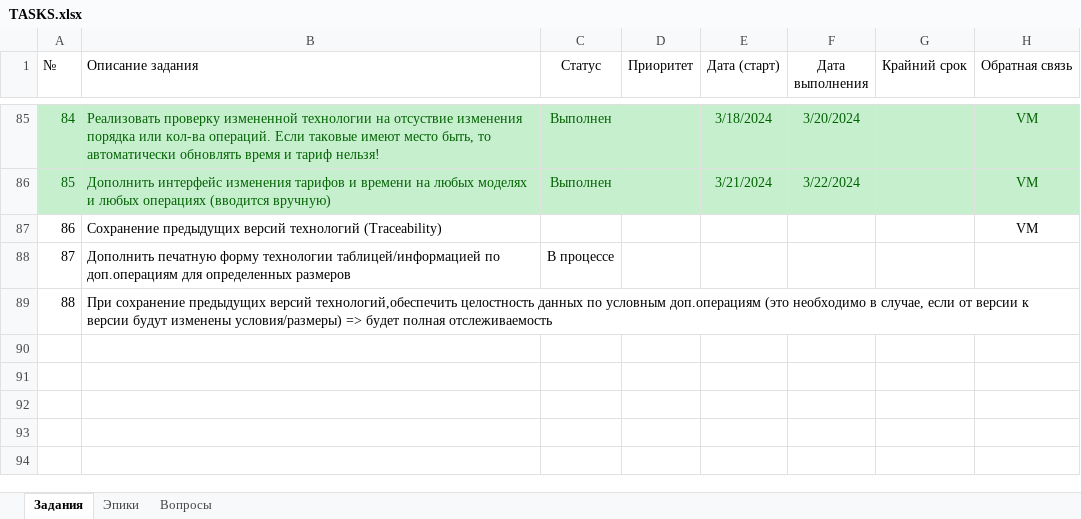
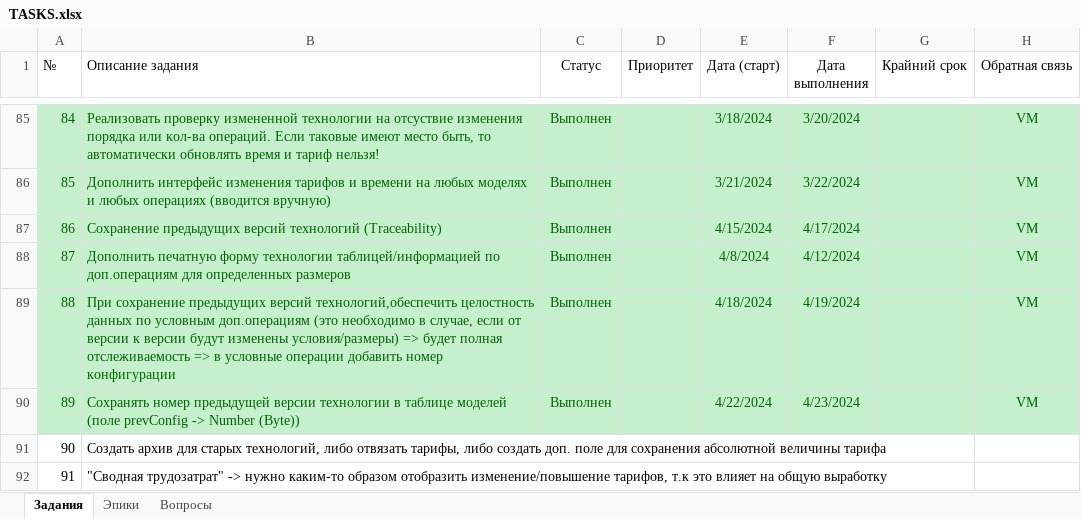
Before and after one commit to VitalijsMuzalovs/Kristal, an Excel workbook: TASKS.xlsx, sheet Задания, drawn as a sheet; only a part is shown, gaps mark what is left out; values as stored, in another font and other column widths than the file's, no borders; table styles not drawn; addresses are those after the commit; the diff names each change by its address in the sheet, - before the commit and + after, or states it on an @@ line.

```diff
--- a/TASKS.xlsx (sheet Задания)
+++ b/TASKS.xlsx (sheet Задания)
-A87:H88 fill: none
+A87:H88 fill: #C6EFCE
-A87:B87 text colour: black
+A87:B87 text colour: #006100
-C87 (Статус): (empty)
+C87 (Статус): Выполнен
-E87 (Дата (старт)): (empty)
+E87 (Дата (старт)): 4/15/2024
-F87 (Дата выполнения): (empty)
+F87 (Дата выполнения): 4/17/2024
-H87 text colour: black
+H87 text colour: #006100
-A88:C88 text colour: black
+A88:C88 text colour: #006100
-C88 (Статус): В процессе
+C88 (Статус): Выполнен
-E88 (Дата (старт)): (empty)
+E88 (Дата (старт)): 4/8/2024
-F88 (Дата выполнения): (empty)
+F88 (Дата выполнения): 4/12/2024
-H88 (Обратная связь): (empty)
+H88 (Обратная связь): VM
+row 89: 88 | При сохранение предыдущих версий технологий,обеспечить целостность данных по условным доп.операциям (это необходимо в случае, если от версии к версии будут изменены условия/размеры) => будет полная отслеживаемость => в условные операции добавить номер конфигурации | Выполнен |  | 4/18/2024 | 4/19/2024 |  | VM
+row 90: 89 | Сохранять номер предыдущей версии технологии в таблице моделей (поле prevConfig -> Number (Byte)) | Выполнен |  | 4/22/2024 | 4/23/2024 |  | VM
@@ column A (№) renumbered in row 91 @@
-B91 (Описание задания): При сохранение предыдущих версий технологий,обеспечить целостность данных по условным доп.операциям (это необходимо в случае, если от версии к версии будут изменены условия/размеры) => будет полная отслеживаемость
+B91 (Описание задания): Создать архив для старых технологий, либо отвязать тарифы, либо создать доп. поле для сохранения абсолютной величины тарифа
+row 92: 91 | "Сводная трудозатрат" -> нужно каким-то образом отобразить изменение/повышение тарифов, т.к это влияет на общую выработку
```
Also changed, not shown: Tools.xlsx, 2 other files.
